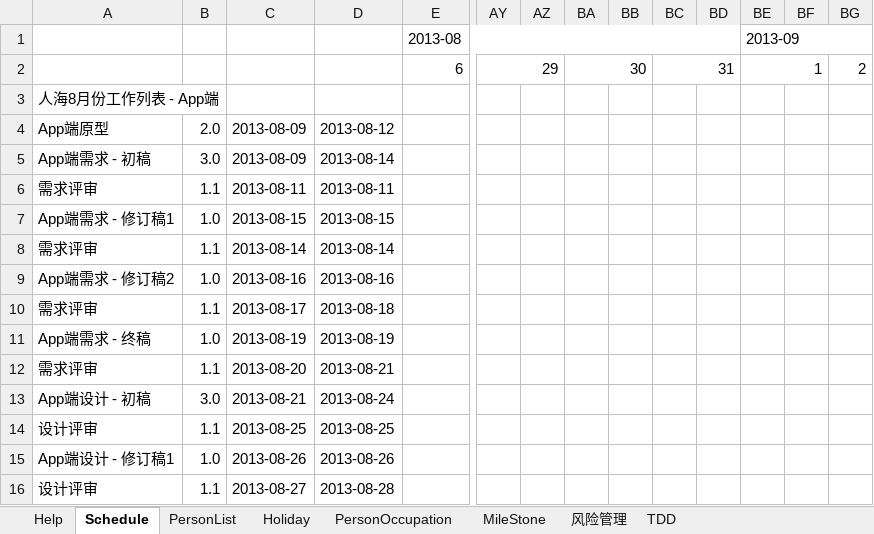
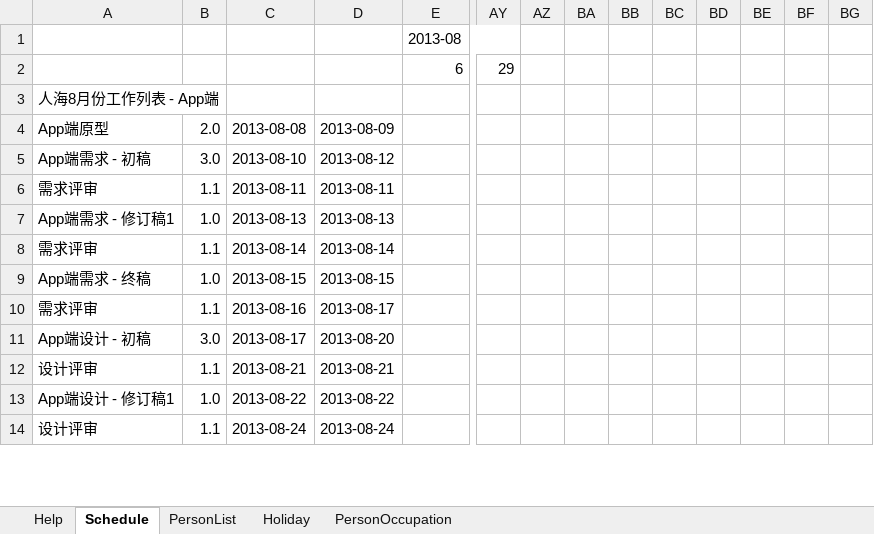
Before and after one commit to simplelifestudio/RenHai, an Excel workbook: Documents/项目管理.xlsm, sheet Schedule, drawn as a sheet; only a part is shown, gaps mark what is left out; values as stored, in another font and other column widths than the file's, no cell formats; charts and pictures not drawn; removed rows and columns are numbered as before the commit, all else as after; rows hold the shown columns only; the diff covers the shown part only; the diff names each change by its address in the sheet, - before the commit and + after, or states it on an @@ line.

```diff
--- a/Documents/项目管理.xlsm (sheet Schedule)
+++ b/Documents/项目管理.xlsm (sheet Schedule)
-sheet tab: MileStone
-sheet tab: 风险管理
-sheet tab: TDD
-E1:BD1 merged
+E1:AY1 merged
-BE1: 2013-09
+BE1: (empty)
-BE1:BG1 merged
-AY2:AZ2 merged
-BA2: 30
+BA2: (empty)
-BA2:BB2 merged
-BC2: 31
+BC2: (empty)
-BC2:BD2 merged
-BE2: 1
+BE2: (empty)
-BE2:BF2 merged
-BG2: 2
+BG2: (empty)
-C4: 2013-08-09
+C4: 2013-08-08
-D4: 2013-08-12
+D4: 2013-08-09
-C5: 2013-08-09
+C5: 2013-08-10
-D5: 2013-08-14
+D5: 2013-08-12
-C7: 2013-08-15
+C7: 2013-08-13
-D7: 2013-08-15
+D7: 2013-08-13
-row 9: App端需求 - 修订稿2 | 1.0 | 2013-08-16 | 2013-08-16
-row 10: 需求评审 | 1.1 | 2013-08-17 | 2013-08-18
-C9: 2013-08-19
+C9: 2013-08-15
-D9: 2013-08-19
+D9: 2013-08-15
-C10: 2013-08-20
+C10: 2013-08-16
-D10: 2013-08-21
+D10: 2013-08-17
-C11: 2013-08-21
+C11: 2013-08-17
-D11: 2013-08-24
+D11: 2013-08-20
-C12: 2013-08-25
+C12: 2013-08-21
-D12: 2013-08-25
+D12: 2013-08-21
-C13: 2013-08-26
+C13: 2013-08-22
-D13: 2013-08-26
+D13: 2013-08-22
-C14: 2013-08-27
+C14: 2013-08-24
-D14: 2013-08-28
+D14: 2013-08-24
```
Also changed, not shown: 5 removed rows and 32 edited cells elsewhere in this sheet, sheet PersonList, sheet PersonOccupation, cell formats, formulas that keep their value, charts or pictures, Documents/项目管理.xlsx.
